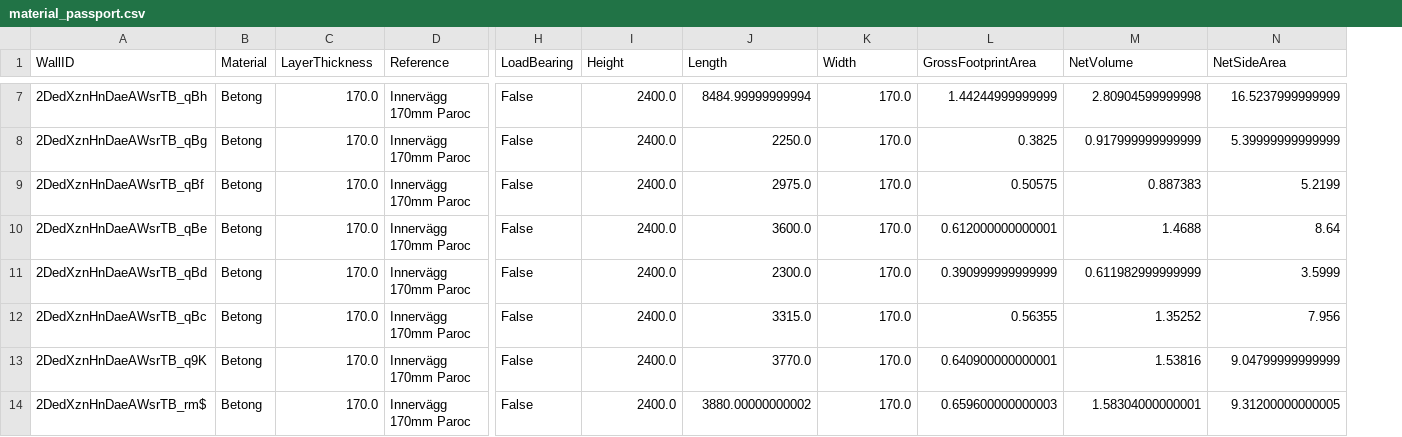
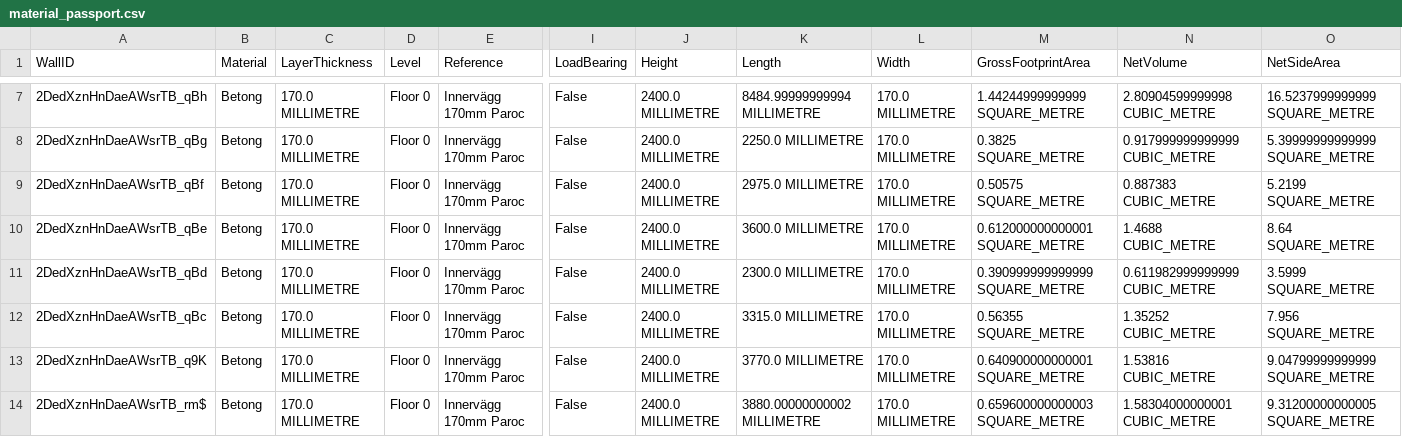
Before and after one commit to yunchengyang515/ifcOpenShell-playground, a CSV file: use-cases/material_passport.csv, drawn as a sheet; only a part is shown, gaps mark what is left out; addresses are those after the commit; the diff covers the shown part only; the diff names each change by its address in the sheet, - before the commit and + after, or states it on an @@ line.

```diff
--- a/use-cases/material_passport.csv
+++ b/use-cases/material_passport.csv
+column D (Level), rows 7-14: all Floor 0
-C7:C14 (LayerThickness): 170.0
+C7:C14 (LayerThickness): 170.0 MILLIMETRE
-J7:J14 (Height): 2400.0
+J7:J14 (Height): 2400.0 MILLIMETRE
-K7 (Length): 8484.99999999994
+K7 (Length): 8484.99999999994 MILLIMETRE
-L7:L14 (Width): 170.0
+L7:L14 (Width): 170.0 MILLIMETRE
-M7 (GrossFootprintArea): 1.44244999999999
+M7 (GrossFootprintArea): 1.44244999999999 SQUARE_METRE
-N7 (NetVolume): 2.80904599999998
+N7 (NetVolume): 2.80904599999998 CUBIC_METRE
-O7 (NetSideArea): 16.5237999999999
+O7 (NetSideArea): 16.5237999999999 SQUARE_METRE
-K8 (Length): 2250.0
+K8 (Length): 2250.0 MILLIMETRE
-M8 (GrossFootprintArea): 0.3825
+M8 (GrossFootprintArea): 0.3825 SQUARE_METRE
-N8 (NetVolume): 0.917999999999999
+N8 (NetVolume): 0.917999999999999 CUBIC_METRE
-O8 (NetSideArea): 5.39999999999999
+O8 (NetSideArea): 5.39999999999999 SQUARE_METRE
-K9 (Length): 2975.0
+K9 (Length): 2975.0 MILLIMETRE
-M9 (GrossFootprintArea): 0.50575
+M9 (GrossFootprintArea): 0.50575 SQUARE_METRE
-N9 (NetVolume): 0.887383
+N9 (NetVolume): 0.887383 CUBIC_METRE
-O9 (NetSideArea): 5.2199
+O9 (NetSideArea): 5.2199 SQUARE_METRE
-K10 (Length): 3600.0
+K10 (Length): 3600.0 MILLIMETRE
-M10 (GrossFootprintArea): 0.612000000000001
+M10 (GrossFootprintArea): 0.612000000000001 SQUARE_METRE
-N10 (NetVolume): 1.4688
+N10 (NetVolume): 1.4688 CUBIC_METRE
-O10 (NetSideArea): 8.64
+O10 (NetSideArea): 8.64 SQUARE_METRE
-K11 (Length): 2300.0
+K11 (Length): 2300.0 MILLIMETRE
-M11 (GrossFootprintArea): 0.390999999999999
+M11 (GrossFootprintArea): 0.390999999999999 SQUARE_METRE
-N11 (NetVolume): 0.611982999999999
+N11 (NetVolume): 0.611982999999999 CUBIC_METRE
-O11 (NetSideArea): 3.5999
+O11 (NetSideArea): 3.5999 SQUARE_METRE
-K12 (Length): 3315.0
+K12 (Length): 3315.0 MILLIMETRE
-M12 (GrossFootprintArea): 0.56355
+M12 (GrossFootprintArea): 0.56355 SQUARE_METRE
-N12 (NetVolume): 1.35252
+N12 (NetVolume): 1.35252 CUBIC_METRE
-O12 (NetSideArea): 7.956
+O12 (NetSideArea): 7.956 SQUARE_METRE
-K13 (Length): 3770.0
+K13 (Length): 3770.0 MILLIMETRE
-M13 (GrossFootprintArea): 0.640900000000001
+M13 (GrossFootprintArea): 0.640900000000001 SQUARE_METRE
-N13 (NetVolume): 1.53816
+N13 (NetVolume): 1.53816 CUBIC_METRE
-O13 (NetSideArea): 9.04799999999999
+O13 (NetSideArea): 9.04799999999999 SQUARE_METRE
-K14 (Length): 3880.00000000002
+K14 (Length): 3880.00000000002 MILLIMETRE
-M14 (GrossFootprintArea): 0.659600000000003
+M14 (GrossFootprintArea): 0.659600000000003 SQUARE_METRE
-N14 (NetVolume): 1.58304000000001
+N14 (NetVolume): 1.58304000000001 CUBIC_METRE
-O14 (NetSideArea): 9.31200000000005
+O14 (NetSideArea): 9.31200000000005 SQUARE_METRE
```
Also changed, not shown: 35 edited cells elsewhere in this file, 1 other file.
